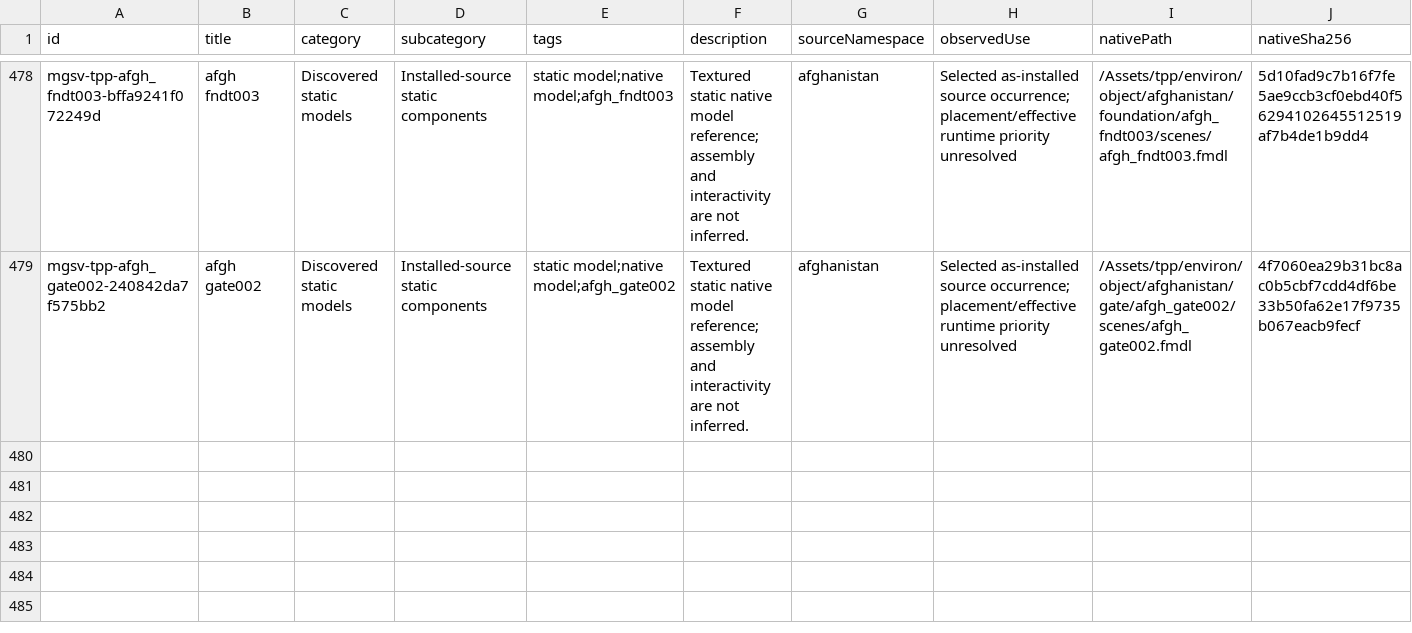
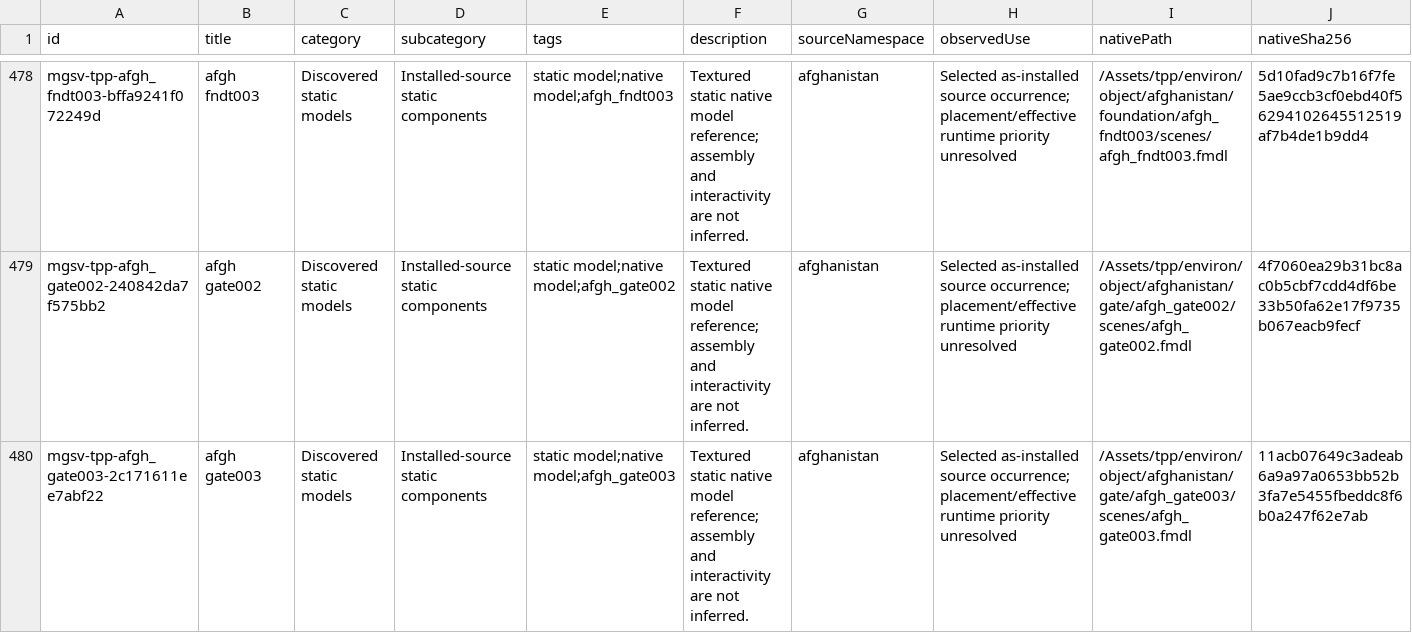
Before and after one commit to arsenal-pt/immersive-mother-base, a CSV file: research/asset-library/catalogue.csv, drawn as a sheet; only a part is shown, gaps mark what is left out; rows hold the shown columns only; the diff names each change by its address in the sheet, - before the commit and + after, or states it on an @@ line.

```diff
--- a/research/asset-library/catalogue.csv
+++ b/research/asset-library/catalogue.csv
+row 480: mgsv-tpp-afgh_gate003-2c171611ee7abf22 | afgh gate003 | Discovered static models | Installed-source static components | static model;native model;afgh_gate003 | Textured static native model reference; assembly and interactivity are not inferred. | afghanistan | Selected as-installed source occurrence; placement/effective runtime priority unresolved | /Assets/tpp/environ/object/afghanistan/gate/afgh_gate003/scenes/afgh_gate003.fmdl | 11acb07649c3adeab6a9a97a0653bb52b3fa7e5455fbeddc8f6b0a247f62e7ab
```
Also changed, not shown: research/asset-library/batch-native-lods.csv, research/asset-library/display-catalogue.csv, 37 other files.
